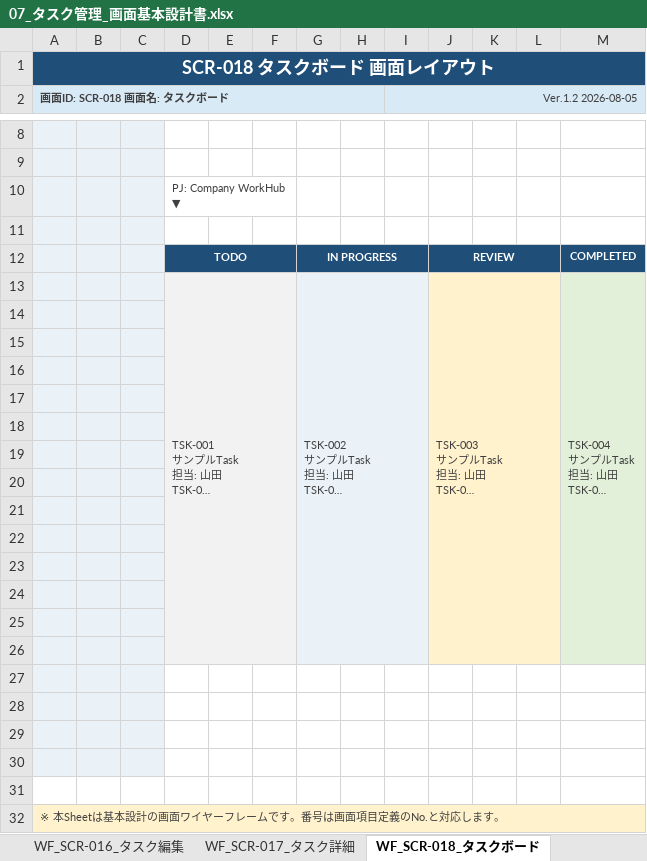
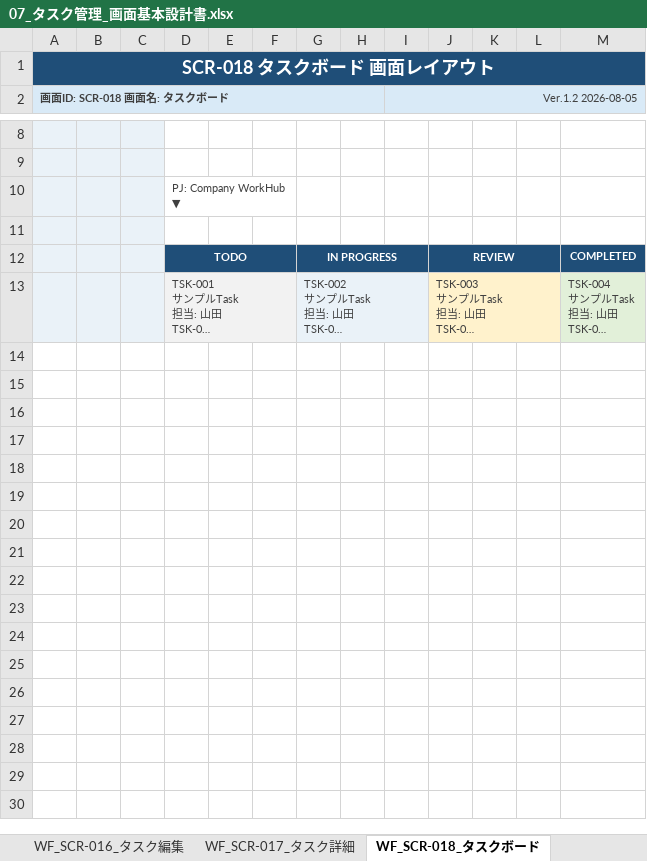
Before and after one commit to ansin-lin/LearnProject, an Excel workbook: 基本設計/07_タスク管理_画面基本設計書.xlsx, sheet WF_SCR-018_タスクボード, drawn as a sheet; only a part is shown, gaps mark what is left out; long unchanged cells end in …; values as stored, in another font and other column widths than the file's, no borders; the diff names each change by its address in the sheet, - before the commit and + after, or states it on an @@ line.

```diff
--- a/基本設計/07_タスク管理_画面基本設計書.xlsx (sheet WF_SCR-018_タスクボード)
+++ b/基本設計/07_タスク管理_画面基本設計書.xlsx (sheet WF_SCR-018_タスクボード)
-M13:M26 merged
-row 14: (empty)
-row 15: (empty)
-row 16: (empty)
-row 17: (empty)
-row 18: (empty)
-row 19: (empty)
-row 20: (empty)
-row 21: (empty)
-row 22: (empty)
-row 23: (empty)
-row 24: (empty)
-row 25: (empty)
-row 26: (empty)
-row 27: (empty)
-row 28: (empty)
-row 29: (empty)
-row 30: (empty)
-row 31: (empty)
-row 32: ※ 本Sheetは基本設計の画面ワイヤーフレームです。番号は画面項目定義のNo.と対応します。
```
Also changed, not shown: sheet WF_SCR-017_タスク詳細, sheet WF_SCR-016_タスク編集, sheet WF_SCR-015_タスク登録, sheet 00_表紙, sheet WF_SCR-014_マイタスク, sheet WF_SCR-013_タスク一覧, 基本設計/04_認証とホーム_画面基本設計書.xlsx, 基本設計/05_従業員と部門_画面基本設計書.xlsx, 21 other files.
